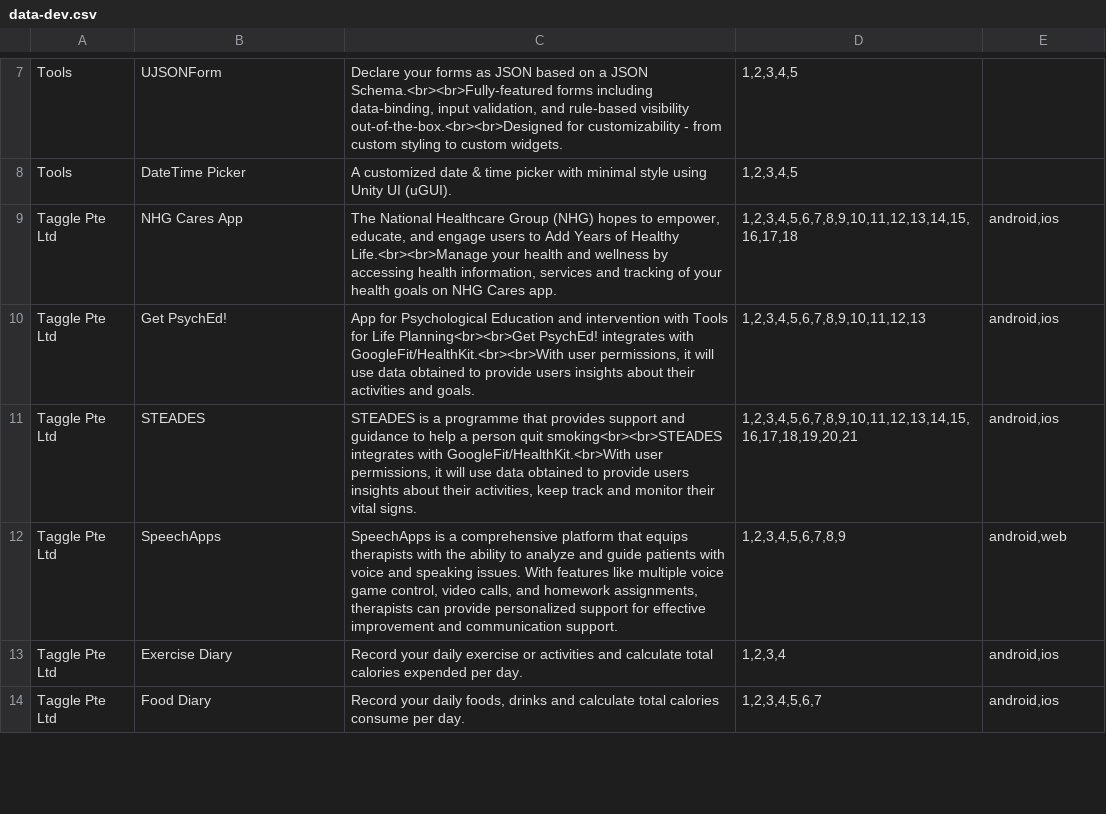
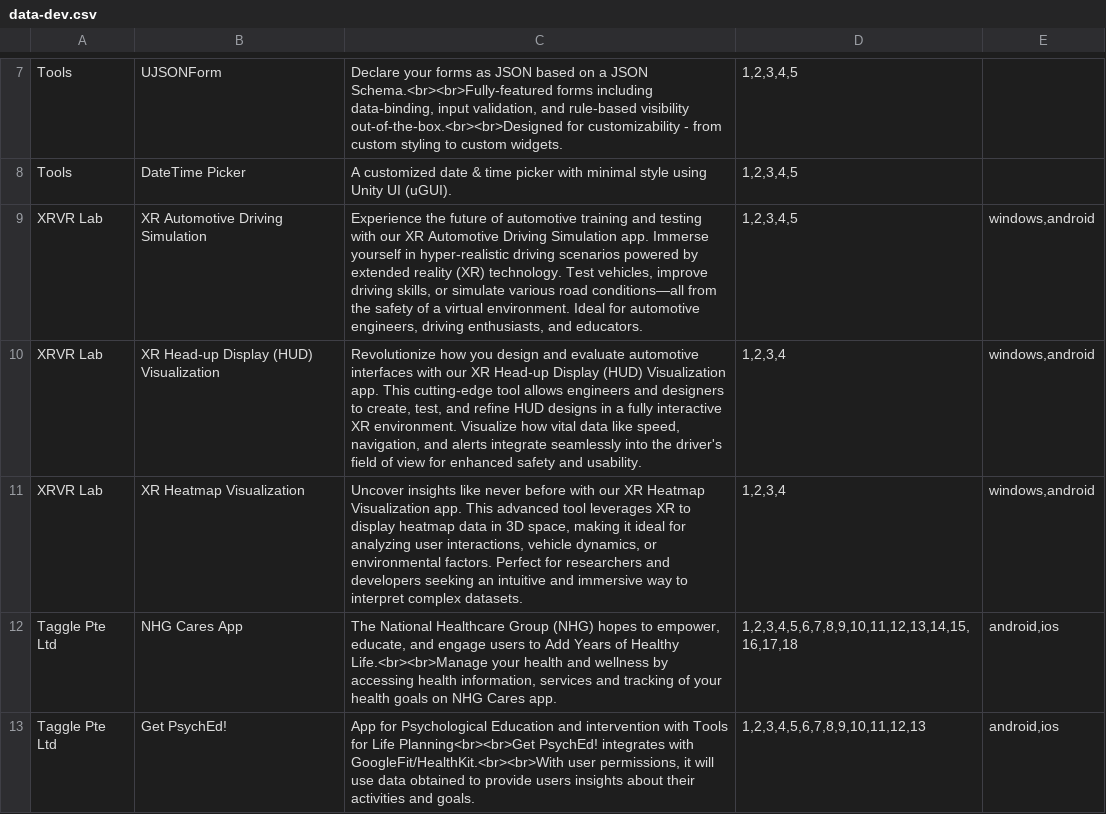
Before and after one commit to nminhhoangit/nminhhoangit.github.io, a CSV file: Datas/Configs/data-dev.csv, drawn as a sheet; only a part is shown, gaps mark what is left out; the shorter side is filled out with more unchanged rows; the diff names each change by its address in the sheet, - before the commit and + after, or states it on an @@ line.

Commit message:
Update data-dev.csv

```diff
--- a/Datas/Configs/data-dev.csv
+++ b/Datas/Configs/data-dev.csv
+row 9: XRVR Lab | XR Automotive Driving Simulation | Experience the future of automotive training and testing with our XR Automotive Driving Simulation app. Immerse yourself in hyper-realistic driving scenarios powered by extended reality (XR) technology. Test vehicles, improve driving skills, or simulate various road conditions—all from the safety of a virtual environment. Ideal for automotive engineers, driving enthusiasts, and educators. | 1,2,3,4,5 | windows,android
+row 10: XRVR Lab | XR Head-up Display (HUD) Visualization | Revolutionize how you design and evaluate automotive interfaces with our XR Head-up Display (HUD) Visualization app. This cutting-edge tool allows engineers and designers to create, test, and refine HUD designs in a fully interactive XR environment. Visualize how vital data like speed, navigation, and alerts integrate seamlessly into the driver's field of view for enhanced safety and usability. | 1,2,3,4 | windows,android
+row 11: XRVR Lab | XR Heatmap Visualization | Uncover insights like never before with our XR Heatmap Visualization app. This advanced tool leverages XR to display heatmap data in 3D space, making it ideal for analyzing user interactions, vehicle dynamics, or environmental factors. Perfect for researchers and developers seeking an intuitive and immersive way to interpret complex datasets. | 1,2,3,4 | windows,android
```
